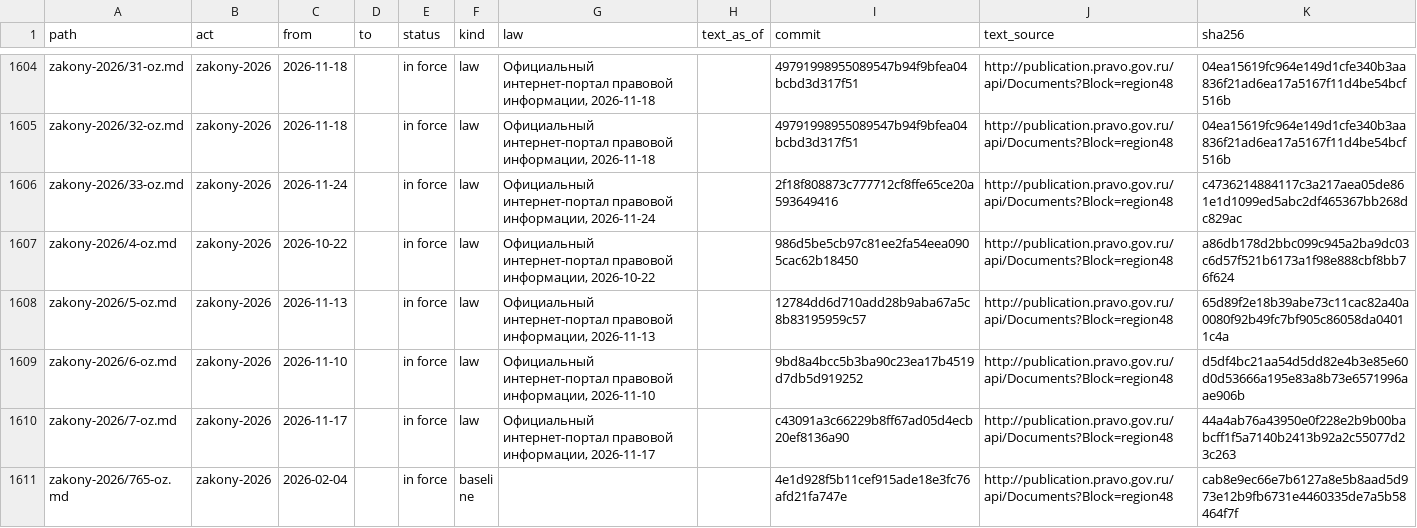
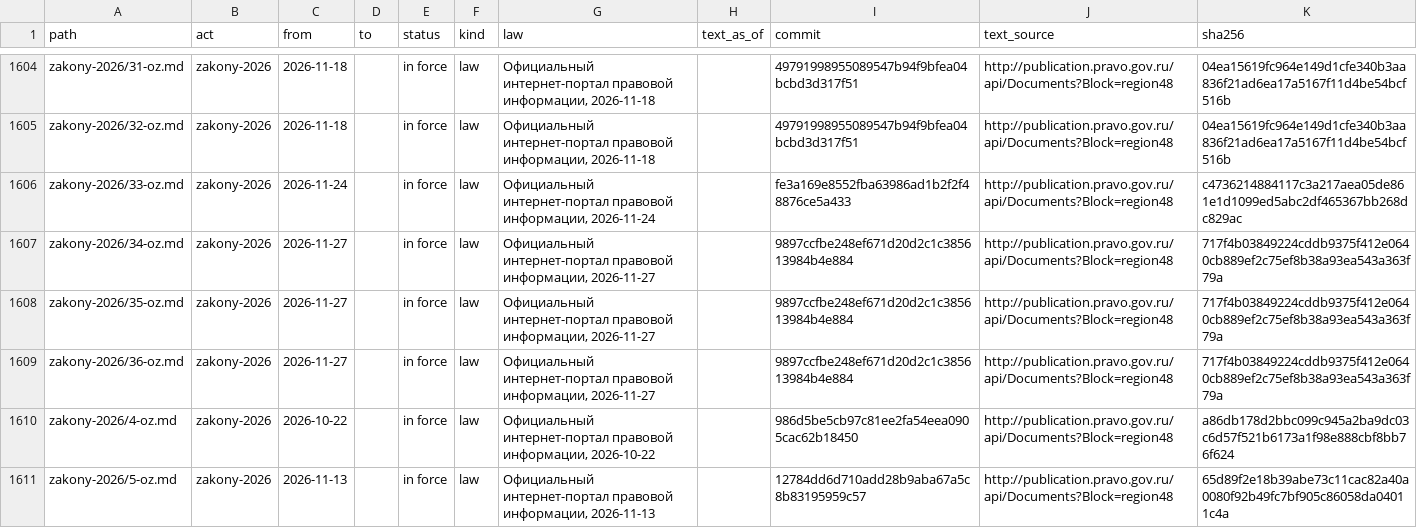
Before and after one commit to lexifina/russia-lipetsk-law, a TSV file: data/provisions.tsv, drawn as a sheet; only a part is shown, gaps mark what is left out; the shorter side is filled out with more unchanged rows.

```diff
--- a/data/provisions.tsv
+++ b/data/provisions.tsv
@@ -1605,3 +1605,6 @@ zakony-2026/31-oz.md	zakony-2026	2026-11-18		in force	law	Официальный
 zakony-2026/32-oz.md	zakony-2026	2026-11-18		in force	law	Официальный интернет-портал правовой информации, 2026-11-18		49791998955089547b94f9bfea04bcbd3d317f51	http://publication.pravo.gov.ru/api/Documents?Block=region48	04ea15619fc964e149d1cfe340b3aa836f21ad6ea17a5167f11d4be54bcf516b
-zakony-2026/33-oz.md	zakony-2026	2026-11-24		in force	law	Официальный интернет-портал правовой информации, 2026-11-24		2f18f808873c777712cf8ffe65ce20a593649416	http://publication.pravo.gov.ru/api/Documents?Block=region48	c4736214884117c3a217aea05de861e1d1099ed5abc2df465367bb268dc829ac
+zakony-2026/33-oz.md	zakony-2026	2026-11-24		in force	law	Официальный интернет-портал правовой информации, 2026-11-24		fe3a169e8552fba63986ad1b2f2f48876ce5a433	http://publication.pravo.gov.ru/api/Documents?Block=region48	c4736214884117c3a217aea05de861e1d1099ed5abc2df465367bb268dc829ac
+zakony-2026/34-oz.md	zakony-2026	2026-11-27		in force	law	Официальный интернет-портал правовой информации, 2026-11-27		9897ccfbe248ef671d20d2c1c385613984b4e884	http://publication.pravo.gov.ru/api/Documents?Block=region48	717f4b03849224cddb9375f412e0640cb889ef2c75ef8b38a93ea543a363f79a
+zakony-2026/35-oz.md	zakony-2026	2026-11-27		in force	law	Официальный интернет-портал правовой информации, 2026-11-27		9897ccfbe248ef671d20d2c1c385613984b4e884	http://publication.pravo.gov.ru/api/Documents?Block=region48	717f4b03849224cddb9375f412e0640cb889ef2c75ef8b38a93ea543a363f79a
+zakony-2026/36-oz.md	zakony-2026	2026-11-27		in force	law	Официальный интернет-портал правовой информации, 2026-11-27		9897ccfbe248ef671d20d2c1c385613984b4e884	http://publication.pravo.gov.ru/api/Documents?Block=region48	717f4b03849224cddb9375f412e0640cb889ef2c75ef8b38a93ea543a363f79a
 zakony-2026/4-oz.md	zakony-2026	2026-10-22		in force	law	Официальный интернет-портал правовой информации, 2026-10-22		986d5be5cb97c81ee2fa54eea0905cac62b18450	http://publication.pravo.gov.ru/api/Documents?Block=region48	a86db178d2bbc099c945a2ba9dc03c6d57f521b6173a1f98e888cbf8bb76f624
```
Also changed, not shown: data/commits.csv, data/laws.csv, 6 other files.
